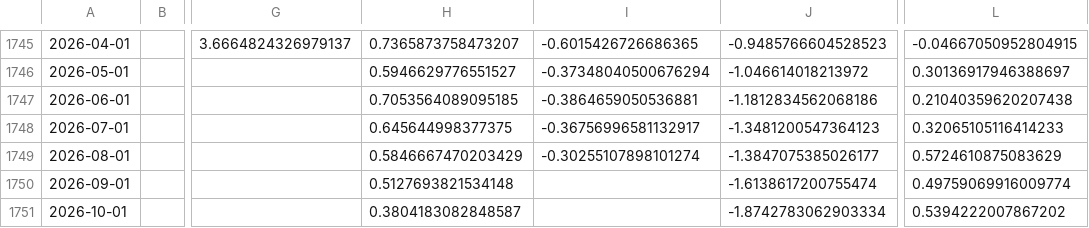
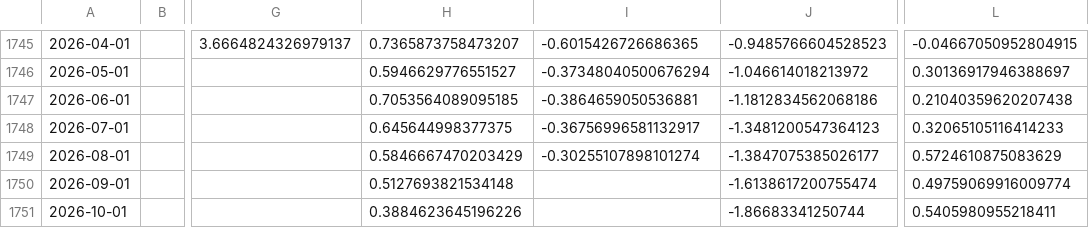
Before and after one commit to Akiravince/vigilance-pre-krach, a CSV file: data/history/panel_z.csv, drawn as a sheet; only a part is shown, gaps mark what is left out; the diff names each change by its address in the sheet, - before the commit and + after, or states it on an @@ line.

```diff
--- a/data/history/panel_z.csv
+++ b/data/history/panel_z.csv
-H1751: 0.3804183082848587
+H1751: 0.3884623645196226
-J1751: -1.8742783062903334
+J1751: -1.86683341250744
-L1751: 0.5394222007867202
+L1751: 0.5405980955218411
```
Also changed, not shown: data/history/composite.csv, data/history/sign_scores.csv, 2 other files.
